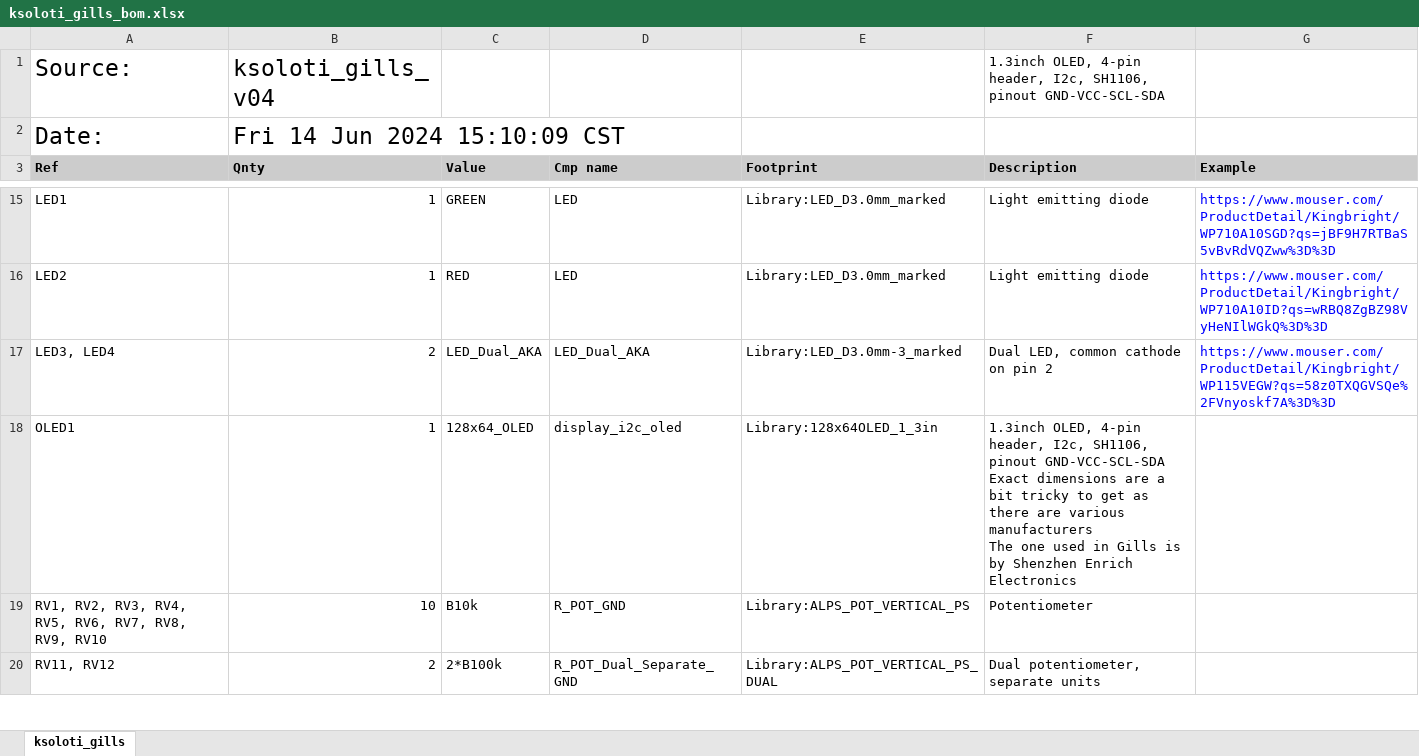
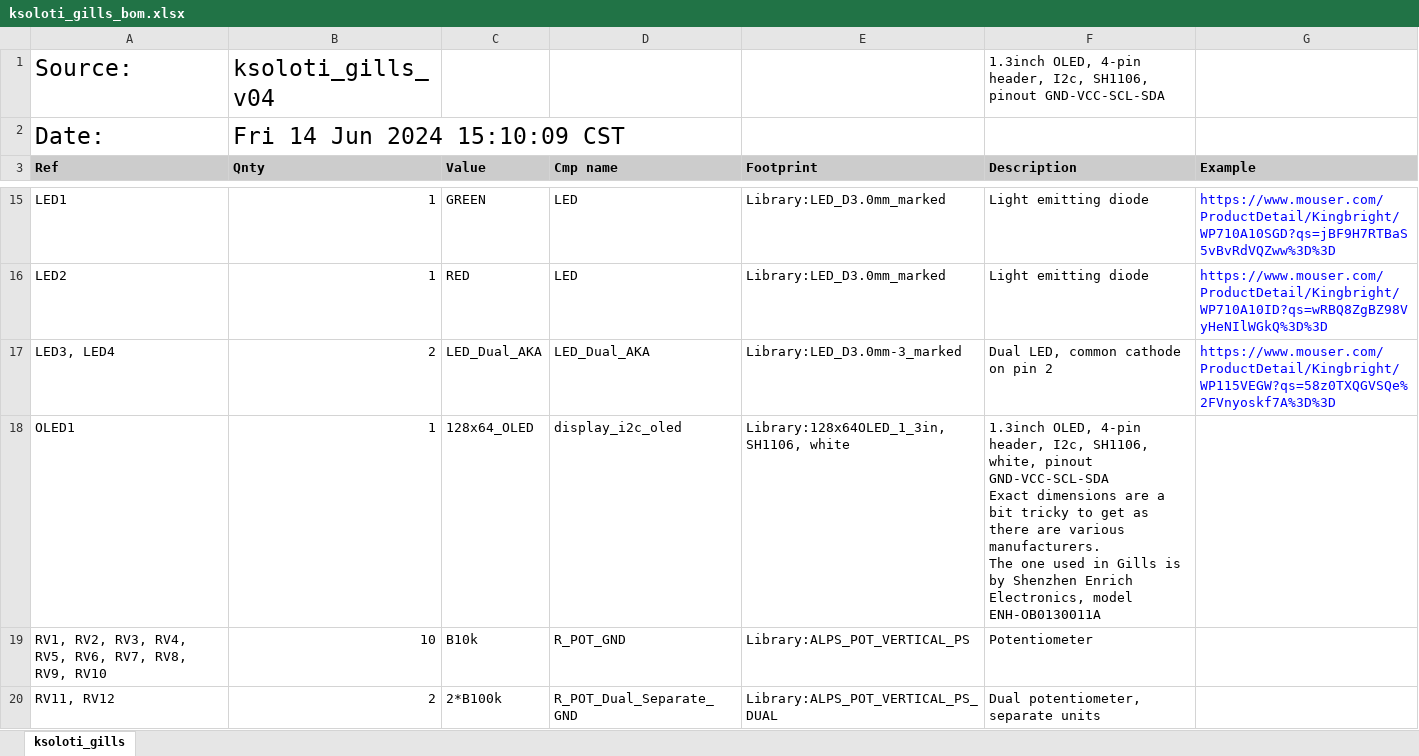
Before and after one commit to ksoloti/ksoloti.github.io, an Excel workbook: docs/gills/ksoloti_gills_bom.xlsx, sheet ksoloti_gills, drawn as a sheet; only a part is shown, gaps mark what is left out; values as stored, in another font and other column widths than the file's, no borders; charts and pictures not drawn; ↵ is a line break in a cell; the diff names each change by its address in the sheet, - before the commit and + after, or states it on an @@ line.

Commit message:
update gills bom

```diff
--- a/docs/gills/ksoloti_gills_bom.xlsx (sheet ksoloti_gills)
+++ b/docs/gills/ksoloti_gills_bom.xlsx (sheet ksoloti_gills)
-E18 (Footprint): Library:128x64OLED_1_3in
+E18 (Footprint): Library:128x64OLED_1_3in, SH1106, white
-F18 (Description): …I2c, SH1106, pinout GND-VCC-SCL-SDA ↵ Exact dimensions are a bit tricky to get as there are various manufacturers ↵ The one used in Gills is by Shenzhen Enrich Electronics
+F18 (Description): …I2c, SH1106, white, pinout GND-VCC-SCL-SDA ↵ Exact dimensions are a bit tricky to get as there are various manufacturers. ↵ The one used in Gills is by Shenzhen Enrich Electronics, model ENH-OB0130011A
```
Also changed, not shown: charts or pictures.
